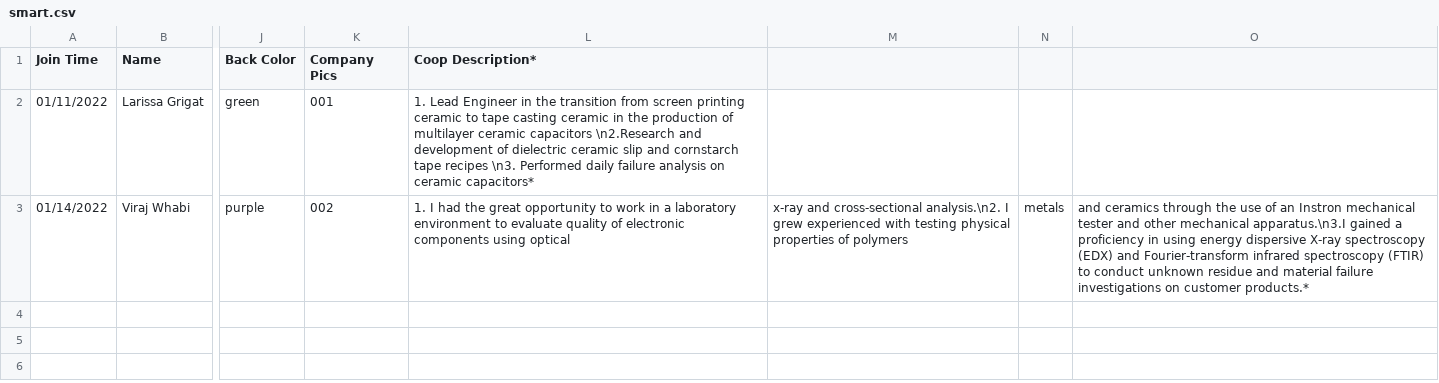
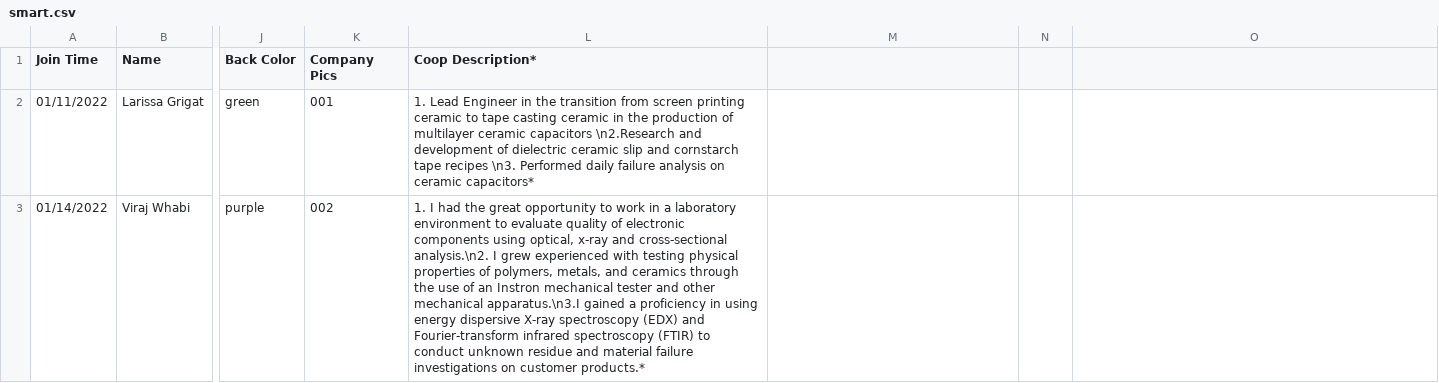
Before and after one commit to MacMSESociety/MacMSESociety.github.io, a CSV file: assets/ast/csv/smart.csv, drawn as a sheet; only a part is shown, gaps mark what is left out; the diff names each change by its address in the sheet, - before the commit and + after, or states it on an @@ line.

Commit message:
Update smart.csv

```diff
--- a/assets/ast/csv/smart.csv
+++ b/assets/ast/csv/smart.csv
-L3 (Coop Description*): …components using optical
+L3 (Coop Description*): …components using optical, x-ray and cross-sectional analysis.\n2. I grew experienced with testing physical properties of polymers, metals, and ceramics through the use of an Instron mechanical tester and other mechanical apparatus.\n3.I gained a proficiency in using energy dispersive X-ray spectroscopy (EDX) and Fourier-transform infrared spectroscopy (FTIR) to conduct unknown residue and material failure investigations on customer products.*
-M3: x-ray and cross-sectional analysis.\n2. I grew experienced with testing physical properties of polymers
+M3: (empty)
-N3: metals
+N3: (empty)
-O3: and ceramics through the use of an Instron mechanical tester and other mechanical apparatus.\n3.I gained a proficiency in using energy dispersive X-ray spectroscopy (EDX) and Fourier-transform infrared spectroscopy (FTIR) to conduct unknown residue and material failure investigations on customer products.*
+O3: (empty)
```
